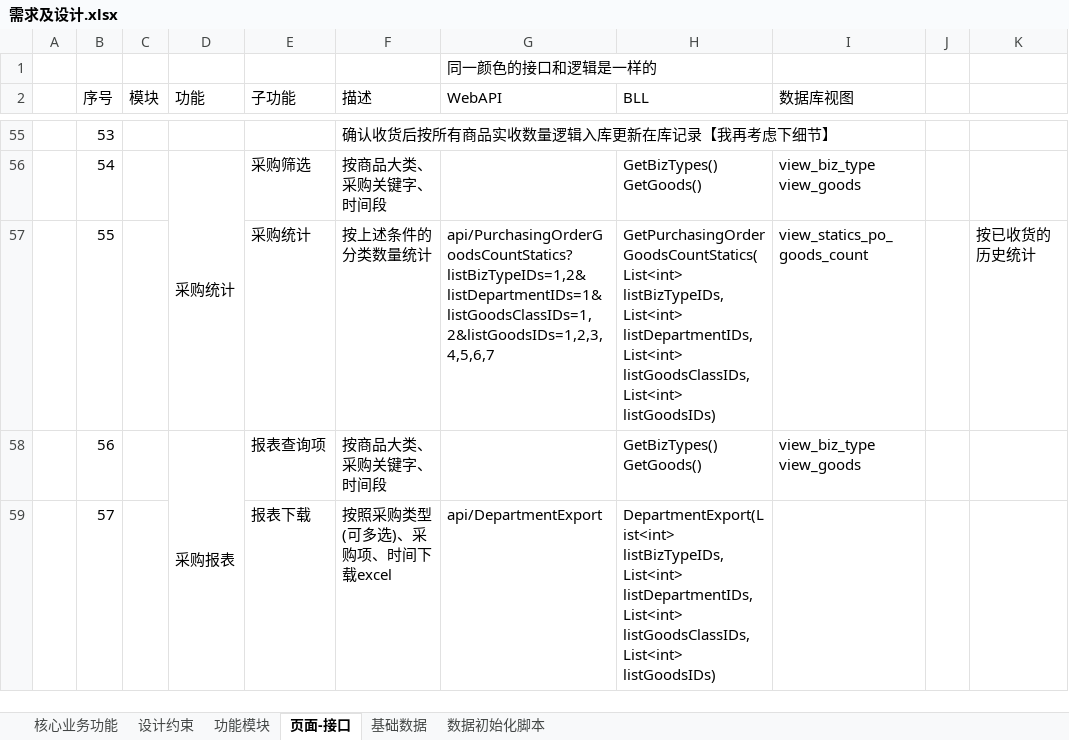
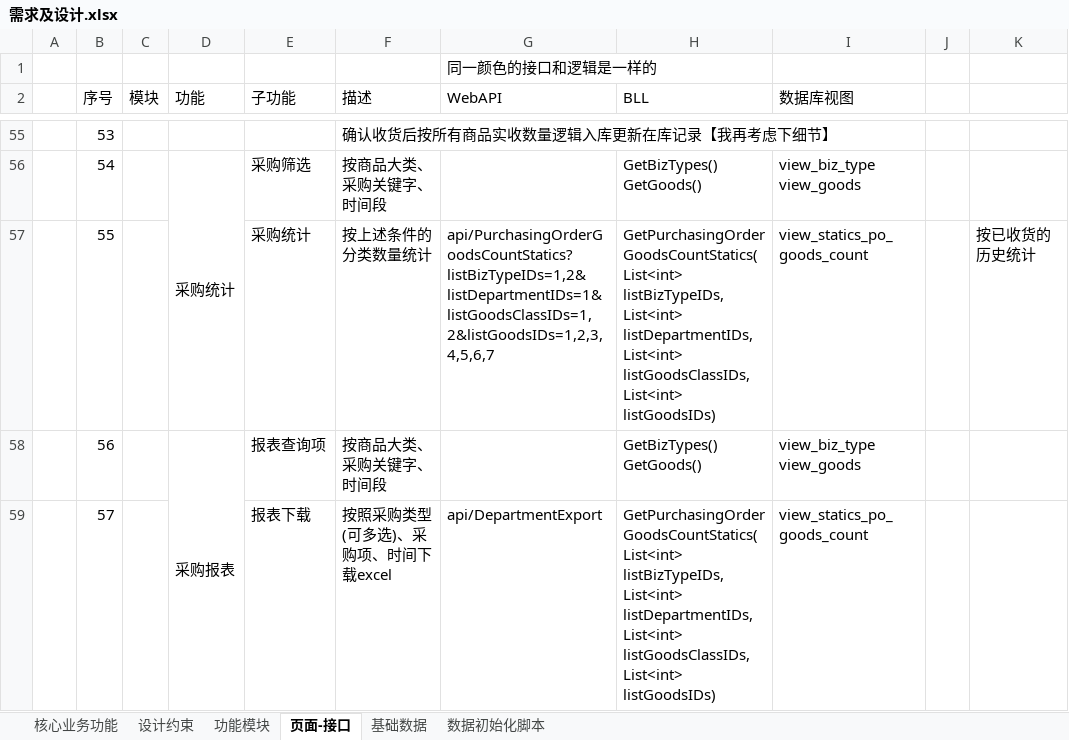
Before and after one commit to Coocoo1984/changanbinguan, an Excel workbook: 项目文档/需求及设计.xlsx, sheet 页面-接口, drawn as a sheet; only a part is shown, gaps mark what is left out; values as stored, in another font and other column widths than the file's, no cell formats; the diff names each change by its address in the sheet, - before the commit and + after, or states it on an @@ line.

Commit message:
Update 需求及设计.xlsx

```diff
--- a/项目文档/需求及设计.xlsx (sheet 页面-接口)
+++ b/项目文档/需求及设计.xlsx (sheet 页面-接口)
-H59 (BLL): DepartmentExport(List<int> listBizTypeIDs, List<int>…
+H59 (BLL): GetPurchasingOrderGoodsCountStatics(List<int> listBizTypeIDs, List<int>…
-I59 (数据库视图): (empty)
+I59 (数据库视图): view_statics_po_goods_count
```
Also changed, not shown: cell formats.
